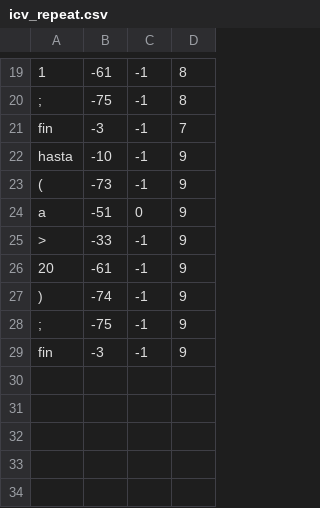
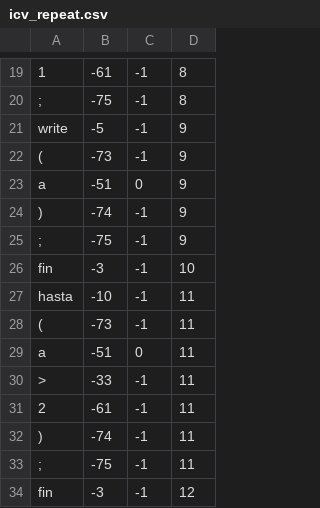
Before and after one commit to CesarJZO/Language-and-Automata-II, a CSV file: Compiler/test_files/icv_repeat.csv, drawn as a sheet; only a part is shown, gaps mark what is left out; removed rows and columns are numbered as before the commit, all else as after; the diff names each change by its address in the sheet, - before the commit and + after, or states it on an @@ line.

Commit message:
Add repeat statement support

```diff
--- a/Compiler/test_files/icv_repeat.csv
+++ b/Compiler/test_files/icv_repeat.csv
-row 21: fin | -3 | -1 | 7
-A21: hasta
+A21: write
-B21: -10
+B21: -5
-row 25: > | -33 | -1 | 9
-row 26: 20 | -61 | -1 | 9
-D26: 9
+D26: 10
+row 27: hasta | -10 | -1 | 11
+row 28: ( | -73 | -1 | 11
+row 29: a | -51 | 0 | 11
+row 30: > | -33 | -1 | 11
+row 31: 2 | -61 | -1 | 11
+row 32: ) | -74 | -1 | 11
+row 33: ; | -75 | -1 | 11
+row 34: fin | -3 | -1 | 12
```
Also changed, not shown: 1 other file.
